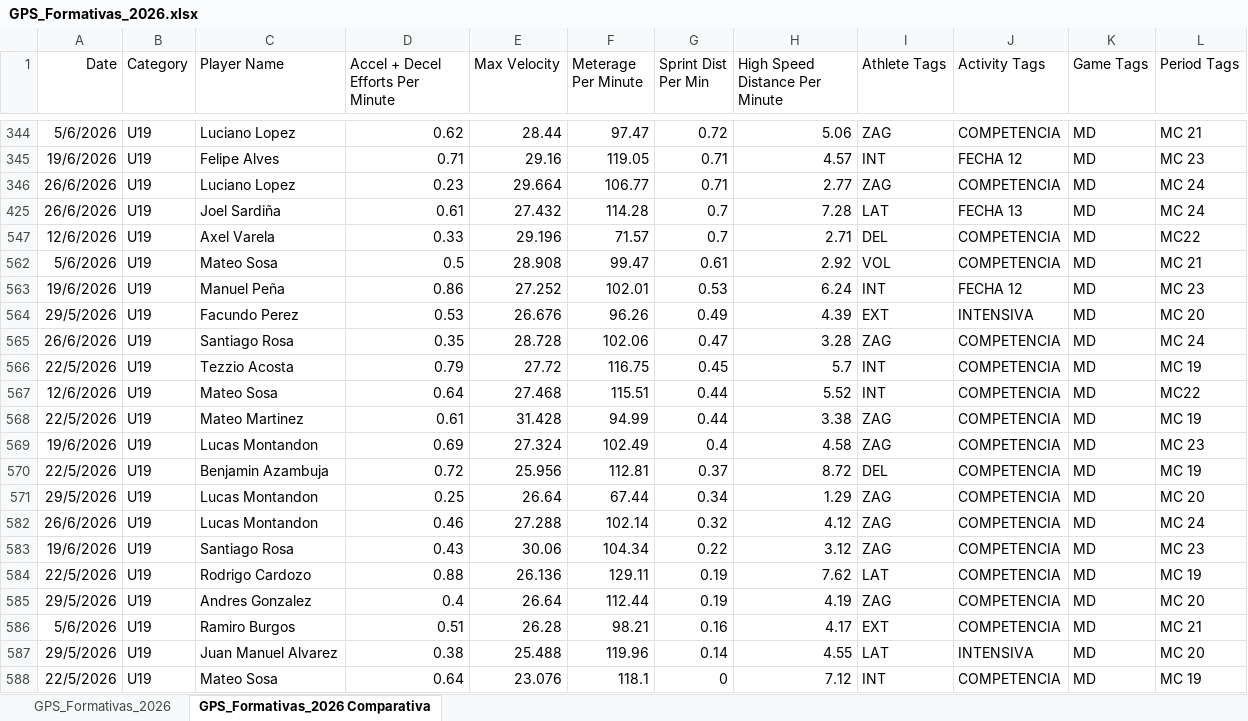
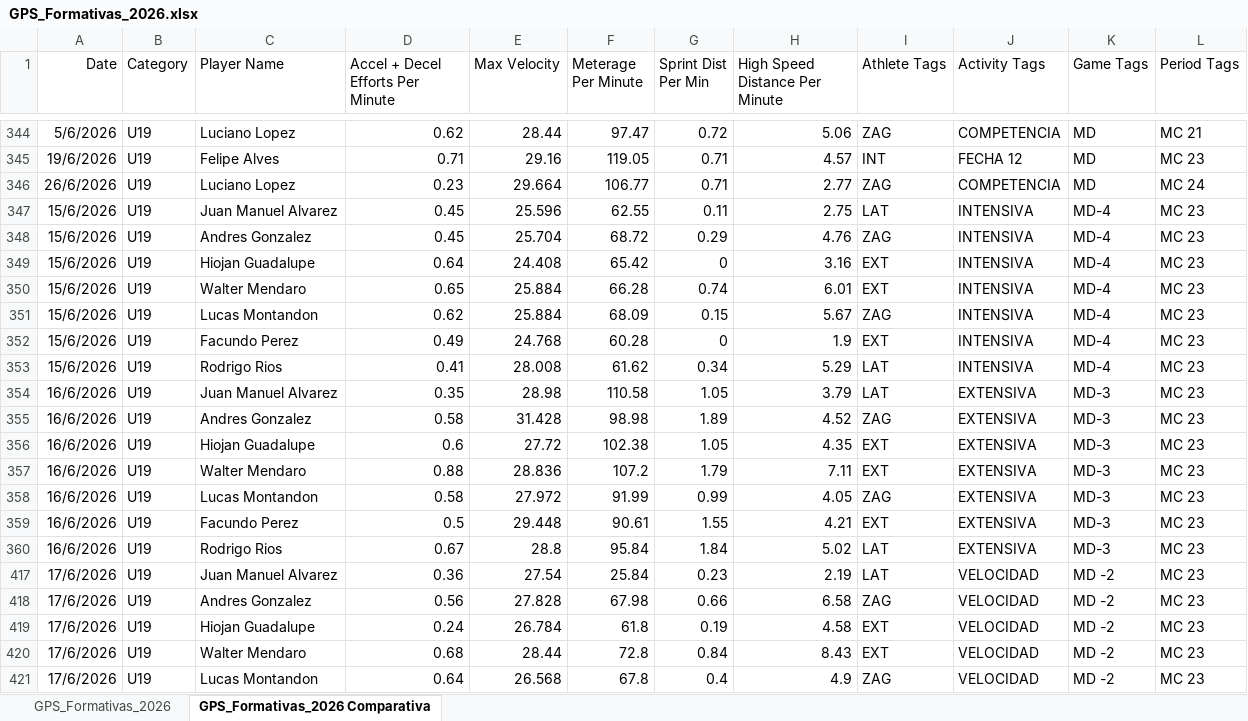
Before and after one commit to BecquerF/Danubio_formativas_gps, an Excel workbook: GPS_Formativas_2026.xlsx, sheet GPS_Formativas_2026 Comparativa, drawn as a sheet; only a part is shown, gaps mark what is left out; the shorter side is filled out with more unchanged rows; values as stored, in another font and other column widths than the file's, no borders; the diff covers the shown part only; the diff names each change by its address in the sheet, - before the commit and + after, or states it on an @@ line.

```diff
--- a/GPS_Formativas_2026.xlsx (sheet GPS_Formativas_2026 Comparativa)
+++ b/GPS_Formativas_2026.xlsx (sheet GPS_Formativas_2026 Comparativa)
@@ row 347 unhidden: 15/6/2026 | U19 | Juan Manuel Alvarez | 0.45 | 25.596 | 62.55 | 0.11 | 2.75 | LAT | INTENSIVA | MD-4 | MC 23 @@
@@ row 348 unhidden: 15/6/2026 | U19 | Andres Gonzalez | 0.45 | 25.704 | 68.72 | 0.29 | 4.76 | ZAG | INTENSIVA | MD-4 | MC 23 @@
@@ row 349 unhidden: 15/6/2026 | U19 | Hiojan Guadalupe | 0.64 | 24.408 | 65.42 | 0 | 3.16 | EXT | INTENSIVA | MD-4 | MC 23 @@
@@ row 350 unhidden: 15/6/2026 | U19 | Walter Mendaro | 0.65 | 25.884 | 66.28 | 0.74 | 6.01 | EXT | INTENSIVA | MD-4 | MC 23 @@
@@ row 351 unhidden: 15/6/2026 | U19 | Lucas Montandon | 0.62 | 25.884 | 68.09 | 0.15 | 5.67 | ZAG | INTENSIVA | MD-4 | MC 23 @@
@@ row 352 unhidden: 15/6/2026 | U19 | Facundo Perez | 0.49 | 24.768 | 60.28 | 0 | 1.9 | EXT | INTENSIVA | MD-4 | MC 23 @@
@@ row 353 unhidden: 15/6/2026 | U19 | Rodrigo Rios | 0.41 | 28.008 | 61.62 | 0.34 | 5.29 | LAT | INTENSIVA | MD-4 | MC 23 @@
@@ row 354 unhidden: 16/6/2026 | U19 | Juan Manuel Alvarez | 0.35 | 28.98 | 110.58 | 1.05 | 3.79 | LAT | EXTENSIVA | MD-3 | MC 23 @@
@@ row 355 unhidden: 16/6/2026 | U19 | Andres Gonzalez | 0.58 | 31.428 | 98.98 | 1.89 | 4.52 | ZAG | EXTENSIVA | MD-3 | MC 23 @@
@@ row 356 unhidden: 16/6/2026 | U19 | Hiojan Guadalupe | 0.6 | 27.72 | 102.38 | 1.05 | 4.35 | EXT | EXTENSIVA | MD-3 | MC 23 @@
@@ row 357 unhidden: 16/6/2026 | U19 | Walter Mendaro | 0.88 | 28.836 | 107.2 | 1.79 | 7.11 | EXT | EXTENSIVA | MD-3 | MC 23 @@
@@ row 358 unhidden: 16/6/2026 | U19 | Lucas Montandon | 0.58 | 27.972 | 91.99 | 0.99 | 4.05 | ZAG | EXTENSIVA | MD-3 | MC 23 @@
@@ row 359 unhidden: 16/6/2026 | U19 | Facundo Perez | 0.5 | 29.448 | 90.61 | 1.55 | 4.21 | EXT | EXTENSIVA | MD-3 | MC 23 @@
@@ row 360 unhidden: 16/6/2026 | U19 | Rodrigo Rios | 0.67 | 28.8 | 95.84 | 1.84 | 5.02 | LAT | EXTENSIVA | MD-3 | MC 23 @@
@@ row 417 unhidden: 17/6/2026 | U19 | Juan Manuel Alvarez | 0.36 | 27.54 | 25.84 | 0.23 | 2.19 | LAT | VELOCIDAD | MD -2 | MC 23 @@
@@ row 418 unhidden: 17/6/2026 | U19 | Andres Gonzalez | 0.56 | 27.828 | 67.98 | 0.66 | 6.58 | ZAG | VELOCIDAD | MD -2 | MC 23 @@
@@ row 419 unhidden: 17/6/2026 | U19 | Hiojan Guadalupe | 0.24 | 26.784 | 61.8 | 0.19 | 4.58 | EXT | VELOCIDAD | MD -2 | MC 23 @@
@@ row 420 unhidden: 17/6/2026 | U19 | Walter Mendaro | 0.68 | 28.44 | 72.8 | 0.84 | 8.43 | EXT | VELOCIDAD | MD -2 | MC 23 @@
@@ row 421 unhidden: 17/6/2026 | U19 | Lucas Montandon | 0.64 | 26.568 | 67.8 | 0.4 | 4.9 | ZAG | VELOCIDAD | MD -2 | MC 23 @@
```
Also changed, not shown: 97 hidden or unhidden rows elsewhere in this sheet, sheet GPS_Formativas_2026, hidden cells, 4 other files.
